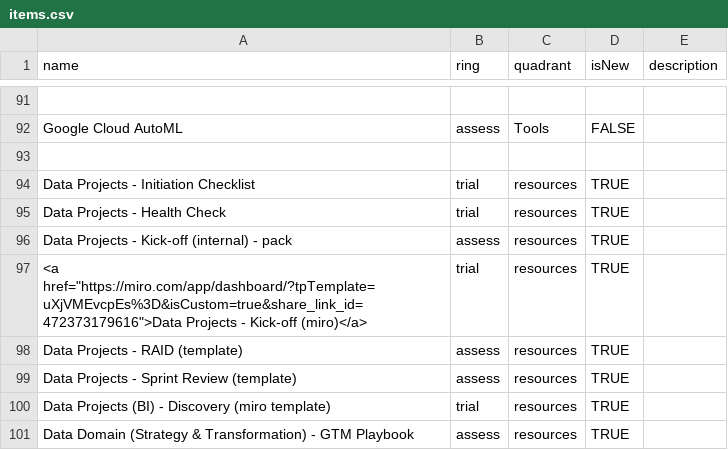
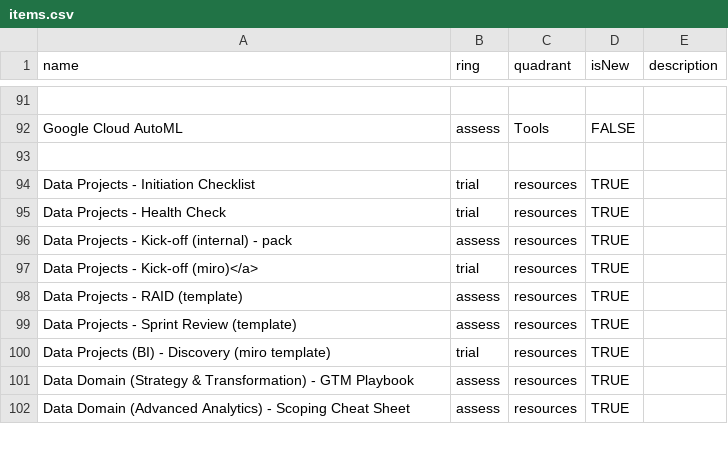
Before and after one commit to paul-aginicds/sonar, a CSV file: items.csv, drawn as a sheet; only a part is shown, gaps mark what is left out; the shorter side is filled out with more unchanged rows.

Commit message:
Update items.csv

```diff
--- a/items.csv
+++ b/items.csv
@@ -96,3 +96,3 @@ Data Projects - Health Check,trial,resources,TRUE,
 Data Projects - Kick-off (internal) - pack,assess,resources,TRUE,
-<a href="https://miro.com/app/dashboard/?tpTemplate=uXjVMEvcpEs%3D&isCustom=true&share_link_id=472373179616">Data Projects - Kick-off (miro)</a>,trial,resources,TRUE,
+Data Projects - Kick-off (miro)</a>,trial,resources,TRUE,
 Data Projects - RAID (template),assess,resources,TRUE,
```
